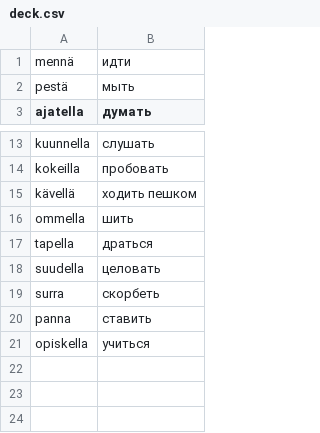
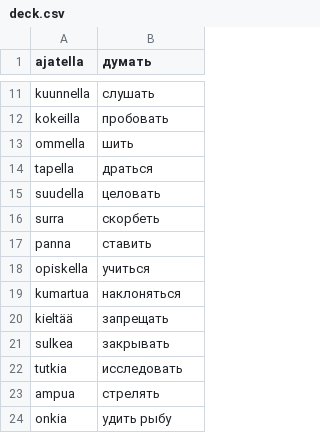
Before and after one commit to koryuun/wordpairs, a CSV file: decks/verbit/deck.csv, drawn as a sheet; only a part is shown, gaps mark what is left out; removed rows and columns are numbered as before the commit, all else as after; the diff names each change by its address in the sheet, - before the commit and + after, or states it on an @@ line.

Commit message:
Добавлены ещё фунские глаголы. Ненужные убавлены.

```diff
--- a/decks/verbit/deck.csv
+++ b/decks/verbit/deck.csv
-row 1: mennä | идти
-row 2: pestä | мыть
-row 15: kävellä | ходить пешком
+row 19: kumartua | наклоняться
+row 20: kieltää | запрещать
+row 21: sulkea | закрывать
+row 22: tutkia | исследовать
+row 23: ampua | стрелять
+row 24: onkia | удить рыбу
```
